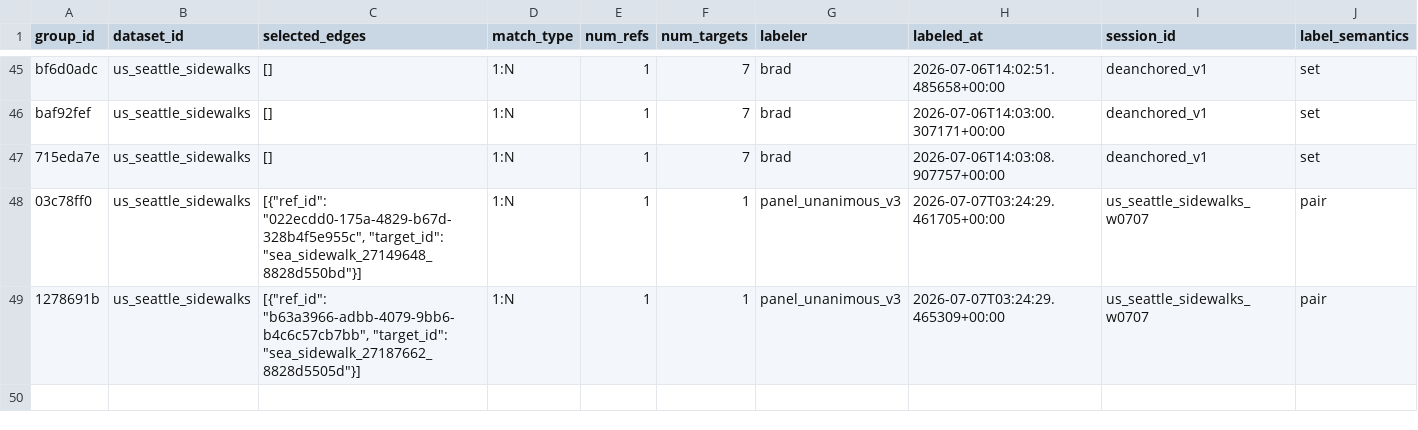
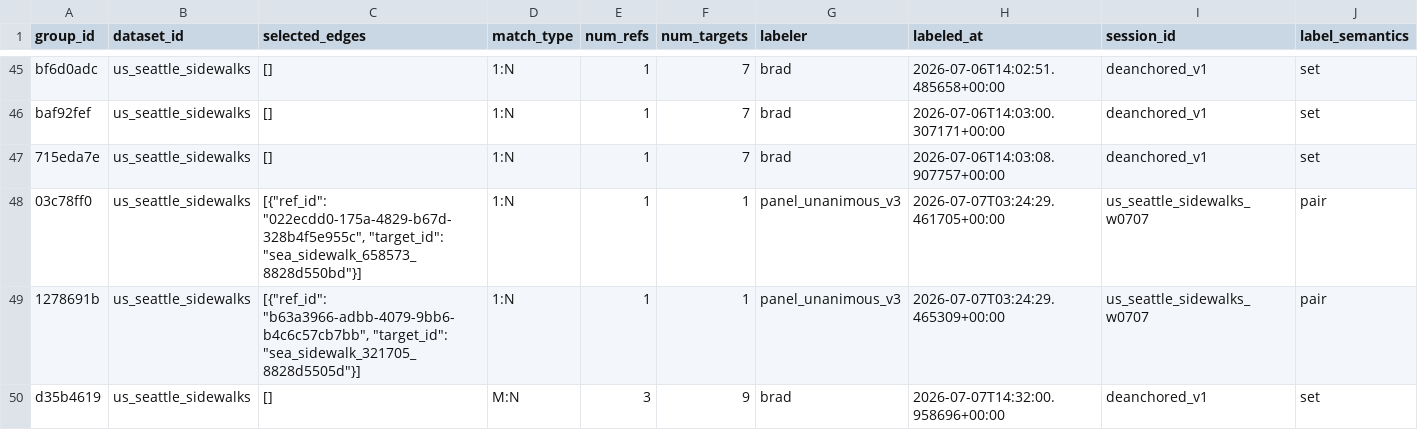
Before and after one commit to brad-richardson/crosswalk, a CSV file: labels/stitching/dataset=us_seattle_sidewalks/data.csv, drawn as a sheet; only a part is shown, gaps mark what is left out; rows hold the shown columns only; the diff names each change by its address in the sheet, - before the commit and + after, or states it on an @@ line.

```diff
--- a/labels/stitching/dataset=us_seattle_sidewalks/data.csv
+++ b/labels/stitching/dataset=us_seattle_sidewalks/data.csv
-C48 (selected_edges): …"022ecdd0-175a-4829-b67d-328b4f5e955c", "target_id": "sea_sidewalk_27149648_8828d550bd"}]
+C48 (selected_edges): …"022ecdd0-175a-4829-b67d-328b4f5e955c", "target_id": "sea_sidewalk_658573_8828d550bd"}]
-C49 (selected_edges): …"b63a3966-adbb-4079-9bb6-b4c6c57cb7bb", "target_id": "sea_sidewalk_27187662_8828d5505d"}]
+C49 (selected_edges): …"b63a3966-adbb-4079-9bb6-b4c6c57cb7bb", "target_id": "sea_sidewalk_321705_8828d5505d"}]
+row 50: d35b4619 | us_seattle_sidewalks | [] | M:N | 3 | 9 | brad | 2026-07-07T14:32:00.958696+00:00 | deanchored_v1 | set
```
Also changed, not shown: 2 other files.
